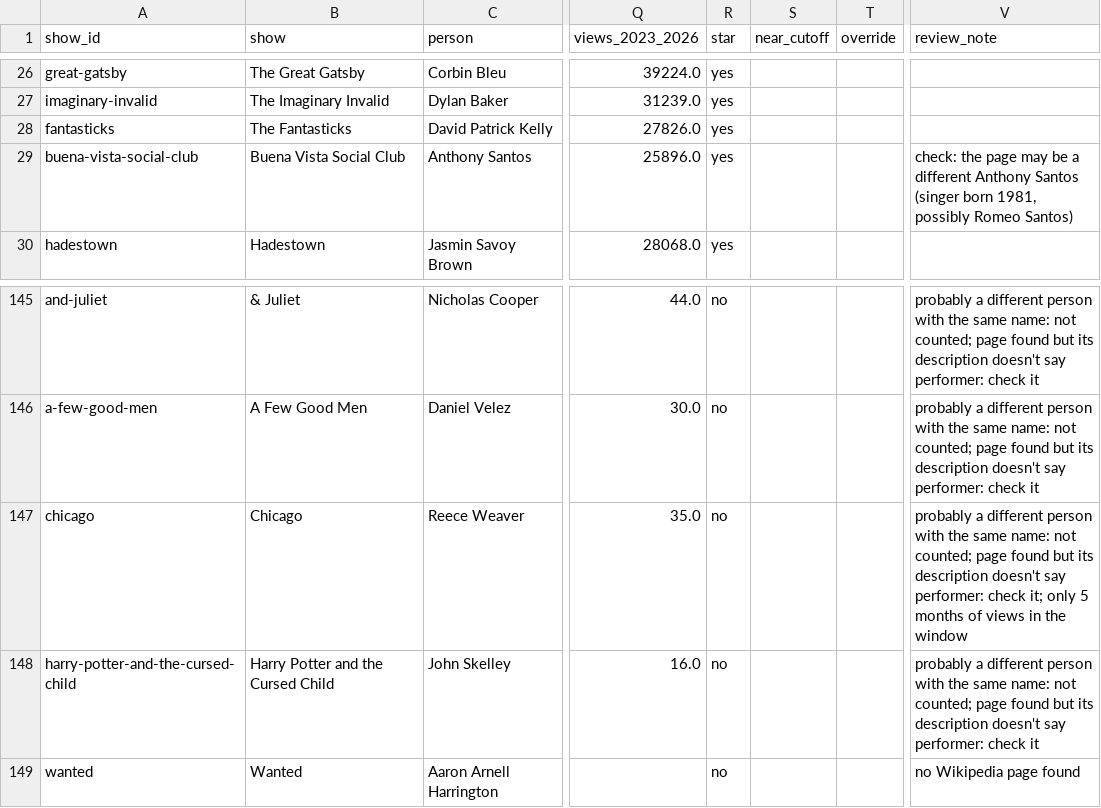
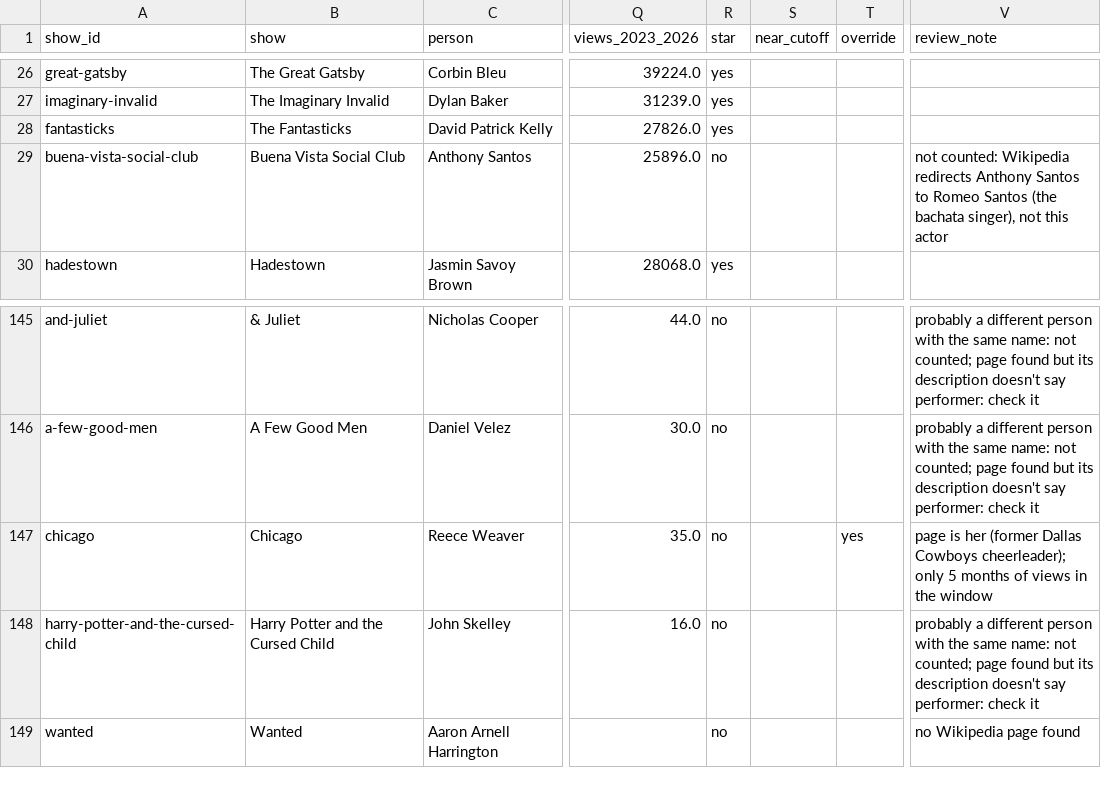
Before and after one commit to rachelchen24/broadway-rush, a CSV file: registry/stars.csv, drawn as a sheet; only a part is shown, gaps mark what is left out; the diff names each change by its address in the sheet, - before the commit and + after, or states it on an @@ line.

Commit message:
manual overrides

```diff
--- a/registry/stars.csv
+++ b/registry/stars.csv
-R29 (star): yes
+R29 (star): no
-V29 (review_note): check: the page may be a different Anthony Santos (singer born 1981, possibly Romeo Santos)
+V29 (review_note): not counted: Wikipedia redirects Anthony Santos to Romeo Santos (the bachata singer), not this actor
-T147 (override): (empty)
+T147 (override): yes
-V147 (review_note): probably a different person with the same name: not counted; page found but its description doesn't say performer: check it; only 5…
+V147 (review_note): page is her (former Dallas Cowboys cheerleader); only 5…
```
Also changed, not shown: 4 other files.
